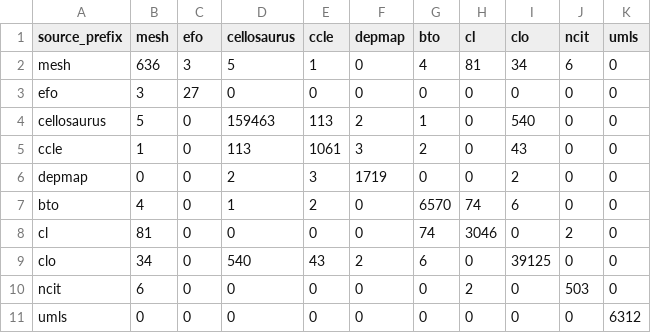
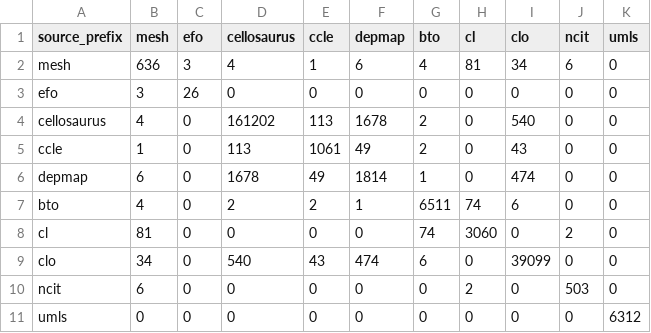
Before and after one commit to biopragmatics/semra, a TSV file: notebooks/landscape/cell/counts.tsv, drawn as a sheet.

Commit message:
Update cell landscape

```diff
--- a/notebooks/landscape/cell/counts.tsv
+++ b/notebooks/landscape/cell/counts.tsv
@@ -1,10 +1,10 @@
 source_prefix	mesh	efo	cellosaurus	ccle	depmap	bto	cl	clo	ncit	umls
-mesh	636	3	5	1	0	4	81	34	6	0
-efo	3	27	0	0	0	0	0	0	0	0
-cellosaurus	5	0	159463	113	2	1	0	540	0	0
-ccle	1	0	113	1061	3	2	0	43	0	0
-depmap	0	0	2	3	1719	0	0	2	0	0
-bto	4	0	1	2	0	6570	74	6	0	0
-cl	81	0	0	0	0	74	3046	0	2	0
-clo	34	0	540	43	2	6	0	39125	0	0
+mesh	636	3	4	1	6	4	81	34	6	0
+efo	3	26	0	0	0	0	0	0	0	0
+cellosaurus	4	0	161202	113	1678	2	0	540	0	0
+ccle	1	0	113	1061	49	2	0	43	0	0
+depmap	6	0	1678	49	1814	1	0	474	0	0
+bto	4	0	2	2	1	6511	74	6	0	0
+cl	81	0	0	0	0	74	3060	0	2	0
+clo	34	0	540	43	474	6	0	39099	0	0
 ncit	6	0	0	0	0	0	2	0	503	0
```
Also changed, not shown: notebooks/landscape/cell/raw_counts.tsv, notebooks/landscape/cell/summary.tsv, 6 other files.
